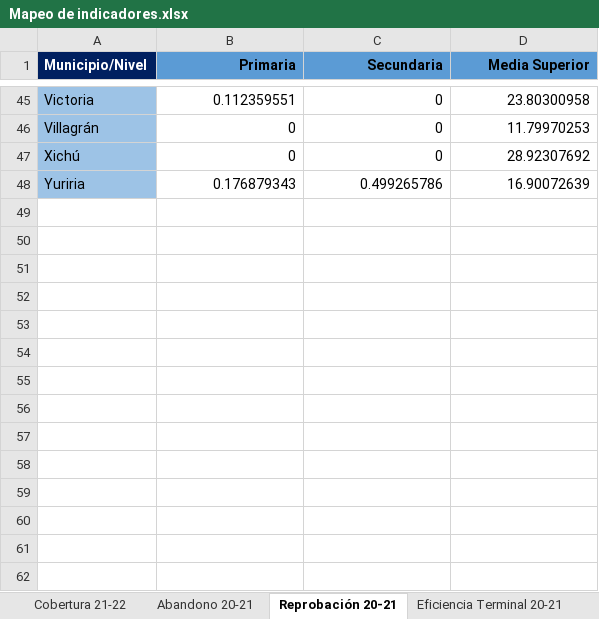
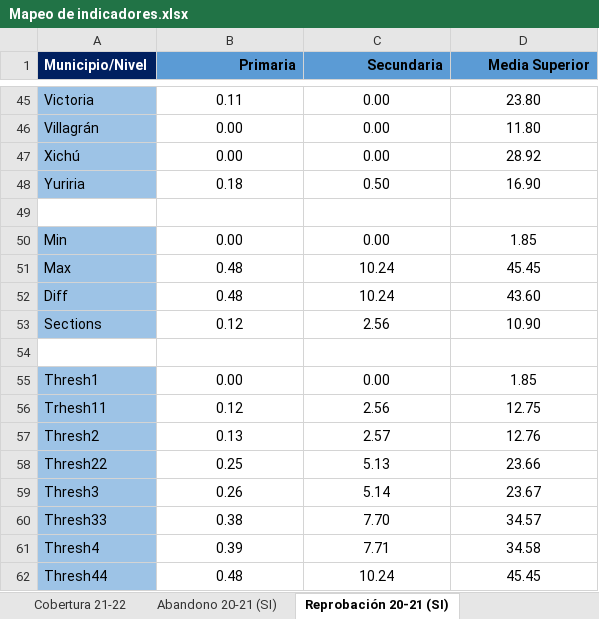
Before and after one commit to DEPyPE/Mapas_estadisticos_2022, an Excel workbook: Resource/data/Mapeo de indicadores.xlsx, sheet Reprobación 20-21 (SI), drawn as a sheet; only a part is shown, gaps mark what is left out; values as stored, in another font and other column widths than the file's, no borders; the diff covers the shown part only; the diff names each change by its address in the sheet, - before the commit and + after, or states it on an @@ line.

```diff
--- a/Resource/data/Mapeo de indicadores.xlsx (sheet Reprobación 20-21 (SI))
+++ b/Resource/data/Mapeo de indicadores.xlsx (sheet Reprobación 20-21 (SI))
-sheet tab: Abandono 20-21
+sheet tab: Abandono 20-21 (SI)
-sheet tab: Reprobación 20-21
+sheet tab: Reprobación 20-21 (SI)
-B45:D48 alignment: right
+B45:D48 alignment: center
-B45 (Primaria): 0.112359551
+B45 (Primaria): 0.11
-C45:C47 (Secundaria): 0
+C45:C47 (Secundaria): 0.00
-D45 (Media Superior): 23.80300958
+D45 (Media Superior): 23.80
-B46:B47 (Primaria): 0
+B46:B47 (Primaria): 0.00
-D46 (Media Superior): 11.79970253
+D46 (Media Superior): 11.80
-D47 (Media Superior): 28.92307692
+D47 (Media Superior): 28.92
-B48 (Primaria): 0.176879343
+B48 (Primaria): 0.18
-C48 (Secundaria): 0.499265786
+C48 (Secundaria): 0.50
-D48 (Media Superior): 16.90072639
+D48 (Media Superior): 16.90
+row 49: (empty)
+row 50: Min | 0.00 | 0.00 | 1.85
+row 51: Max | 0.48 | 10.24 | 45.45
+row 52: Diff | 0.48 | 10.24 | 43.60
+row 53: Sections | 0.12 | 2.56 | 10.90
+row 54: (empty)
+row 55: Thresh1 | 0.00 | 0.00 | 1.85
+row 56: Trhesh11 | 0.12 | 2.56 | 12.75
+row 57: Thresh2 | 0.13 | 2.57 | 12.76
+row 58: Thresh22 | 0.25 | 5.13 | 23.66
+row 59: Thresh3 | 0.26 | 5.14 | 23.67
+row 60: Thresh33 | 0.38 | 7.70 | 34.57
+row 61: Thresh4 | 0.39 | 7.71 | 34.58
+row 62: Thresh44 | 0.48 | 10.24 | 45.45
```
Also changed, not shown: 129 edited cells and cell formats elsewhere in this sheet, sheet Cobertura 21-22, sheet Abandono 20-21 (SI), other sheet tabs, 3 other files.
